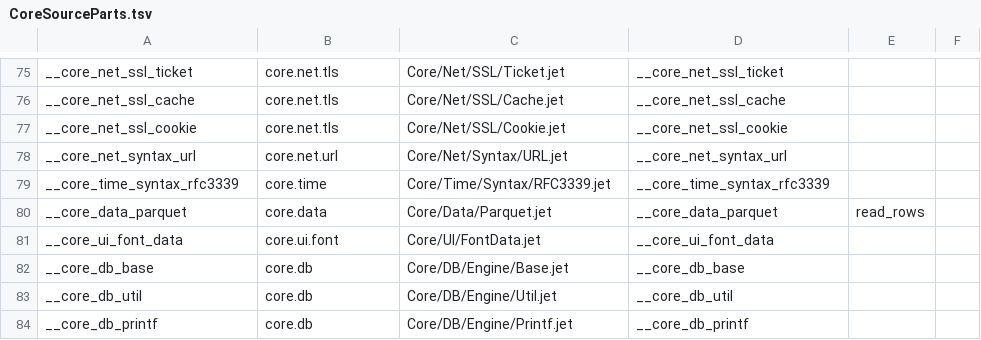
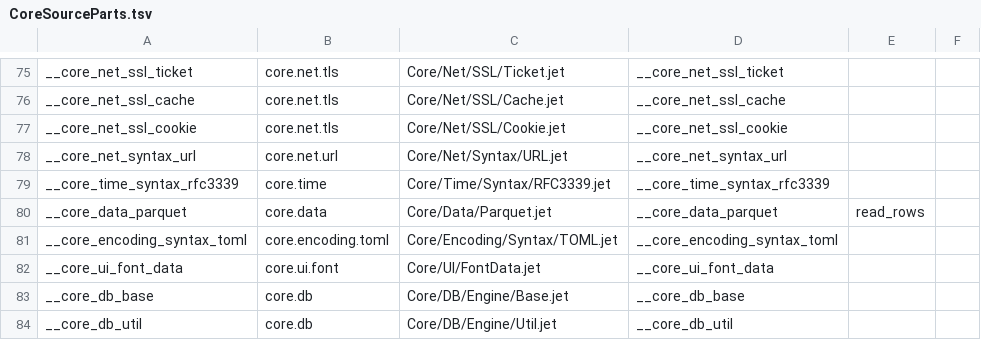
Before and after one commit to jet-language/jet, a TSV file: Compiler/Prelude/CoreSourceParts.tsv, drawn as a sheet; only a part is shown, gaps mark what is left out; the shorter side is filled out with more unchanged rows.

Commit message:
base: 8ade4caa176 seed: none ticket: #7036 (n4 — Core/Encoding/TOML.jet checked Grammar)
Summary:
- Add deferrable private Core syntax part `Core/Encoding/Syntax/TOML.jet` (`__core_encoding_syntax_toml` with empty `owns` in `Compiler/Prelude/CoreSourceParts.tsv`).
- Declare a full printable `Document: Grammar{"""..."""}` covering TOML v1.0 tables, arrays of tables, dotted and quoted keys, basic and literal strings, integers, radix integers (`0x`/`0o`/`0b`), floats (`inf`/`nan`/exponents), booleans, inline tables, multiline arrays with comments and trailing commas, and offset/local date-time scalars.
- Expose `parse_document(text, allow_duplicates) -> Dyn?` and `print_document(text) -> String?` in `Core/Encoding/Syntax/TOML.jet`, lowering the parsed grammar AST into `Dyn` while enforcing `EncodingLimits.safe().max_depth` and duplicate-key rejection.
- Route `parse_toml` in `Core/Encoding/TOML.jet` through `toml_syntax.parse_document` with `TOMLParser` fallback for exact syntax, duplicate-key first-seen line/column, and nesting diagnostics.
- Add `#Test` in `Core/Encoding/TOML.jet` verifying full-surface grammar parse, `print_document` round-trip, malformed input rejection, and 256/257 nesting-depth boundary parity.

Checks run (with latest batch64 seed):
- `jet test Core/Encoding/TOML.jet`: 7 passed, 0 failed, 0 skipped
- `jet test Tests/Guards/CoreDeclarations`: 6 passed, 0 failed, 0 skipped
- `git apply --check` on clean lane tree: clean

Criteria:
- Checked printable TOML grammar wired into `core.encoding.toml` with deferrable empty-`owns` syntax part: met
- Exact duplicate-key, depth, and round-trip parity preserved and `CoreDeclarations` guards clean: met

```diff
--- a/Compiler/Prelude/CoreSourceParts.tsv
+++ b/Compiler/Prelude/CoreSourceParts.tsv
@@ -80,2 +80,3 @@ __core_time_syntax_rfc3339	core.time	Core/Time/Syntax/RFC3339.jet	__core_time_sy
 __core_data_parquet	core.data	Core/Data/Parquet.jet	__core_data_parquet	read_rows	
+__core_encoding_syntax_toml	core.encoding.toml	Core/Encoding/Syntax/TOML.jet	__core_encoding_syntax_toml		
 __core_ui_font_data	core.ui.font	Core/UI/FontData.jet	__core_ui_font_data		
```
Also changed, not shown: 2 other files.
